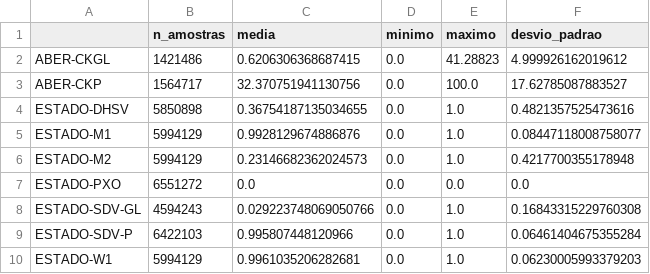
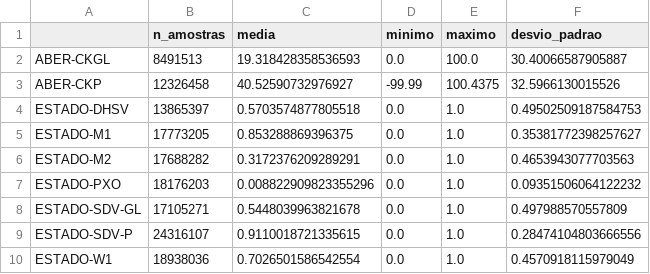
Before and after one commit to hcouri/Trabalho-2-SD, a CSV file: results/gabarito_referencia.csv, drawn as a sheet; only a part is shown; the diff covers the shown part only.

```diff
--- a/results/gabarito_referencia.csv
+++ b/results/gabarito_referencia.csv
@@ -1,10 +1,10 @@
 ,n_amostras,media,minimo,maximo,desvio_padrao
-ABER-CKGL,1421486,0.6206306368687415,0.0,41.28823,4.999926162019612
-ABER-CKP,1564717,32.370751941130756,0.0,100.0,17.62785087883527
-ESTADO-DHSV,5850898,0.36754187135034655,0.0,1.0,0.4821357525473616
-ESTADO-M1,5994129,0.9928129674886876,0.0,1.0,0.08447118008758077
-ESTADO-M2,5994129,0.23146682362024573,0.0,1.0,0.4217700355178948
-ESTADO-PXO,6551272,0.0,0.0,0.0,0.0
-ESTADO-SDV-GL,4594243,0.029223748069050766,0.0,1.0,0.16843315229760308
-ESTADO-SDV-P,6422103,0.995807448120966,0.0,1.0,0.06461404675355284
-ESTADO-W1,5994129,0.9961035206282681,0.0,1.0,0.06230005993379203
+ABER-CKGL,8491513,19.318428358536593,0.0,100.0,30.40066587905887
+ABER-CKP,12326458,40.52590732976927,-99.99,100.4375,32.5966130015526
+ESTADO-DHSV,13865397,0.5703574877805518,0.0,1.0,0.49502509187584753
+ESTADO-M1,17773205,0.853288869396375,0.0,1.0,0.35381772398257627
+ESTADO-M2,17688282,0.3172376209289291,0.0,1.0,0.4653943077703563
+ESTADO-PXO,18176203,0.008822909823355296,0.0,1.0,0.09351506064122232
+ESTADO-SDV-GL,17105271,0.5448039963821678,0.0,1.0,0.497988570557809
+ESTADO-SDV-P,24316107,0.9110018721335615,0.0,1.0,0.28474104803666556
+ESTADO-W1,18938036,0.7026501586542554,0.0,1.0,0.4570918115979049
```
Also changed, not shown: 65 edited cells elsewhere in this file, 4 other files.
